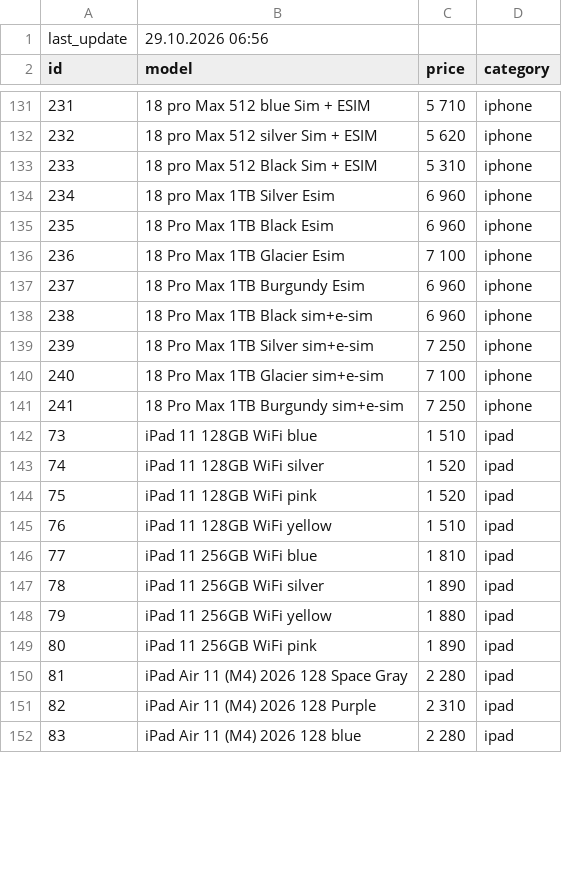
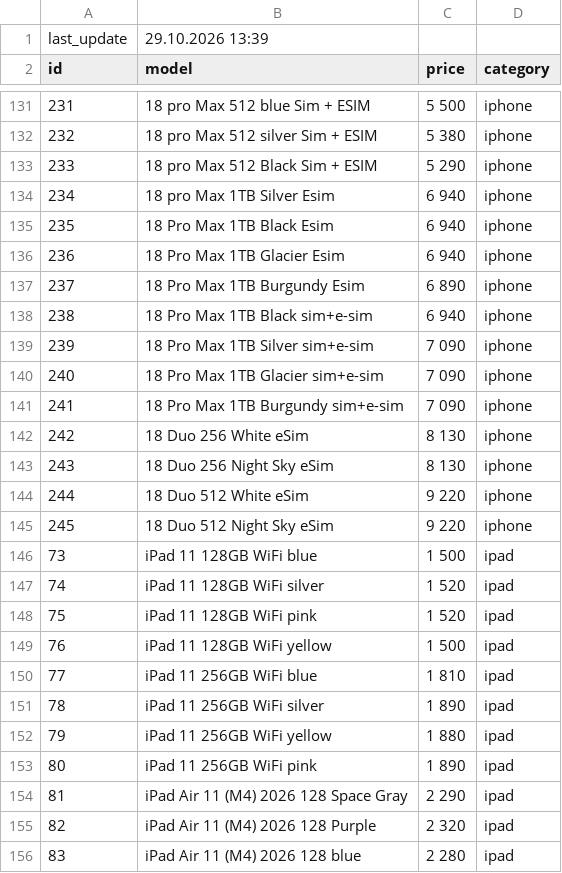
Before and after one commit to nlitvinovich/applit_prod, a CSV file: products.csv, drawn as a sheet; only a part is shown, gaps mark what is left out; the diff covers the shown part only.

```diff
--- a/products.csv
+++ b/products.csv
@@ -1,2 +1,2 @@
-last_update,29.10.2026 06:56
+last_update,29.10.2026 13:39
 id,model,price,category
@@ -131,16 +131,20 @@ id,model,price,category
-231,18 pro Max 512 blue Sim + ESIM,5 710,iphone
-232,18 pro Max 512 silver Sim + ESIM,5 620,iphone
-233,18 pro Max 512 Black Sim + ESIM,5 310,iphone
-234,18 pro Max 1TB Silver Esim,6 960,iphone
-235,18 Pro Max 1TB Black Esim,6 960,iphone
-236,18 Pro Max 1TB Glacier Esim,7 100,iphone
-237,18 Pro Max 1TB Burgundy Esim,6 960,iphone
-238,18 Pro Max 1TB Black sim+e-sim,6 960,iphone
-239,18 Pro Max 1TB Silver sim+e-sim,7 250,iphone
-240,18 Pro Max 1TB Glacier sim+e-sim,7 100,iphone
-241,18 Pro Max 1TB Burgundy sim+e-sim,7 250,iphone
-73,iPad 11 128GB WiFi blue,1 510,ipad
+231,18 pro Max 512 blue Sim + ESIM,5 500,iphone
+232,18 pro Max 512 silver Sim + ESIM,5 380,iphone
+233,18 pro Max 512 Black Sim + ESIM,5 290,iphone
+234,18 pro Max 1TB Silver Esim,6 940,iphone
+235,18 Pro Max 1TB Black Esim,6 940,iphone
+236,18 Pro Max 1TB Glacier Esim,6 940,iphone
+237,18 Pro Max 1TB Burgundy Esim,6 890,iphone
+238,18 Pro Max 1TB Black sim+e-sim,6 940,iphone
+239,18 Pro Max 1TB Silver sim+e-sim,7 090,iphone
+240,18 Pro Max 1TB Glacier sim+e-sim,7 090,iphone
+241,18 Pro Max 1TB Burgundy sim+e-sim,7 090,iphone
+242,18 Duo 256 White eSim,8 130,iphone
+243,18 Duo 256 Night Sky eSim,8 130,iphone
+244,18 Duo 512 White eSim,9 220,iphone
+245,18 Duo 512 Night Sky eSim,9 220,iphone
+73,iPad 11 128GB WiFi blue,1 500,ipad
 74,iPad 11 128GB WiFi silver,1 520,ipad
 75,iPad 11 128GB WiFi pink,1 520,ipad
-76,iPad 11 128GB WiFi yellow,1 510,ipad
+76,iPad 11 128GB WiFi yellow,1 500,ipad
 77,iPad 11 256GB WiFi blue,1 810,ipad
@@ -149,4 +153,4 @@ id,model,price,category
 80,iPad 11 256GB WiFi pink,1 890,ipad
-81,iPad Air 11 (M4) 2026 128 Space Gray,2 280,ipad
-82,iPad Air 11 (M4) 2026 128 Purple,2 310,ipad
+81,iPad Air 11 (M4) 2026 128 Space Gray,2 290,ipad
+82,iPad Air 11 (M4) 2026 128 Purple,2 320,ipad
 83,iPad Air 11 (M4) 2026 128 blue,2 280,ipad
```
Also changed, not shown: 126 edited cells elsewhere in this file.
